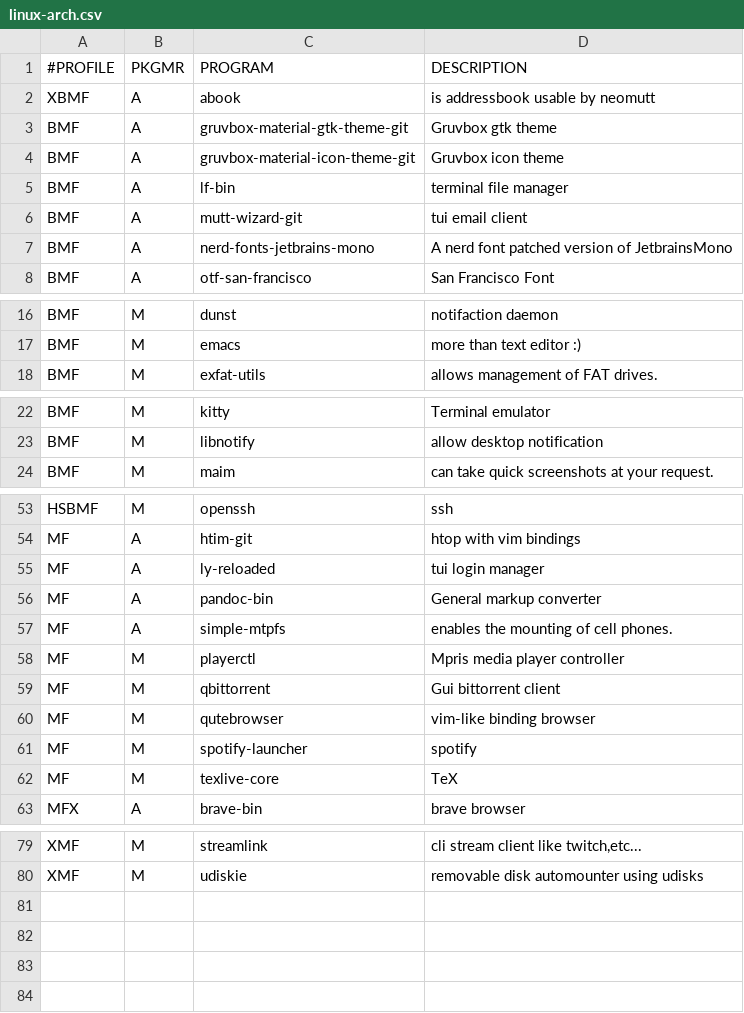
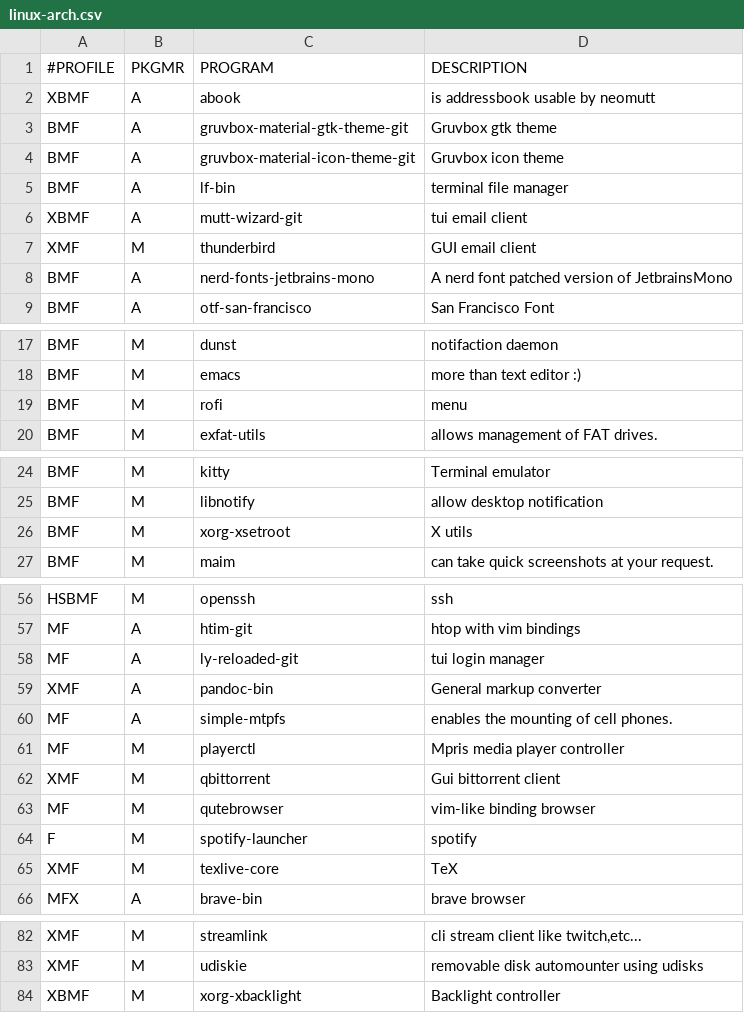
Before and after one commit to romariorobby/dotfiles, a CSV file: prog/linux-arch.csv, drawn as a sheet; only a part is shown, gaps mark what is left out.

```diff
--- a/prog/linux-arch.csv
+++ b/prog/linux-arch.csv
@@ -5,3 +5,4 @@ BMF,A,gruvbox-material-icon-theme-git,"Gruvbox icon theme"
 BMF,A,lf-bin,"terminal file manager"
-BMF,A,mutt-wizard-git,"tui email client"
+XBMF,A,mutt-wizard-git,"tui email client"
+XMF,M,thunderbird,"GUI email client"
 BMF,A,nerd-fonts-jetbrains-mono,"A nerd font patched version of JetbrainsMono"
@@ -17,2 +18,3 @@ BMF,M,dunst,"notifaction daemon"
 BMF,M,emacs,"more than text editor :)"
+BMF,M,rofi,"menu"
 BMF,M,exfat-utils,"allows management of FAT drives."
@@ -23,2 +25,3 @@ BMF,M,kitty,"Terminal emulator"
 BMF,M,libnotify,"allow desktop notification"
+BMF,M,xorg-xsetroot,"X utils"
 BMF,M,maim,"can take quick screenshots at your request."
@@ -54,10 +57,10 @@ HSBMF,M,openssh,"ssh"
 MF,A,htim-git,"htop with vim bindings"
-MF,A,ly-reloaded,"tui login manager"
-MF,A,pandoc-bin,"General markup converter"
+MF,A,ly-reloaded-git,"tui login manager"
+XMF,A,pandoc-bin,"General markup converter"
 MF,A,simple-mtpfs,"enables the mounting of cell phones."
 MF,M,playerctl,"Mpris media player controller"
-MF,M,qbittorrent,"Gui bittorrent client"
+XMF,M,qbittorrent,"Gui bittorrent client"
 MF,M,qutebrowser,"vim-like binding browser"
-MF,M,spotify-launcher,"spotify"
-MF,M,texlive-core,"TeX"
+F,M,spotify-launcher,"spotify"
+XMF,M,texlive-core,"TeX"
 MFX,A,brave-bin,"brave browser"
@@ -80 +83,2 @@ XMF,M,streamlink,"cli stream client like twitch,etc..."
 XMF,M,udiskie,"removable disk automounter using udisks"
+XBMF,M,xorg-xbacklight,"Backlight controller"
```
Also changed, not shown: 4 other files.
